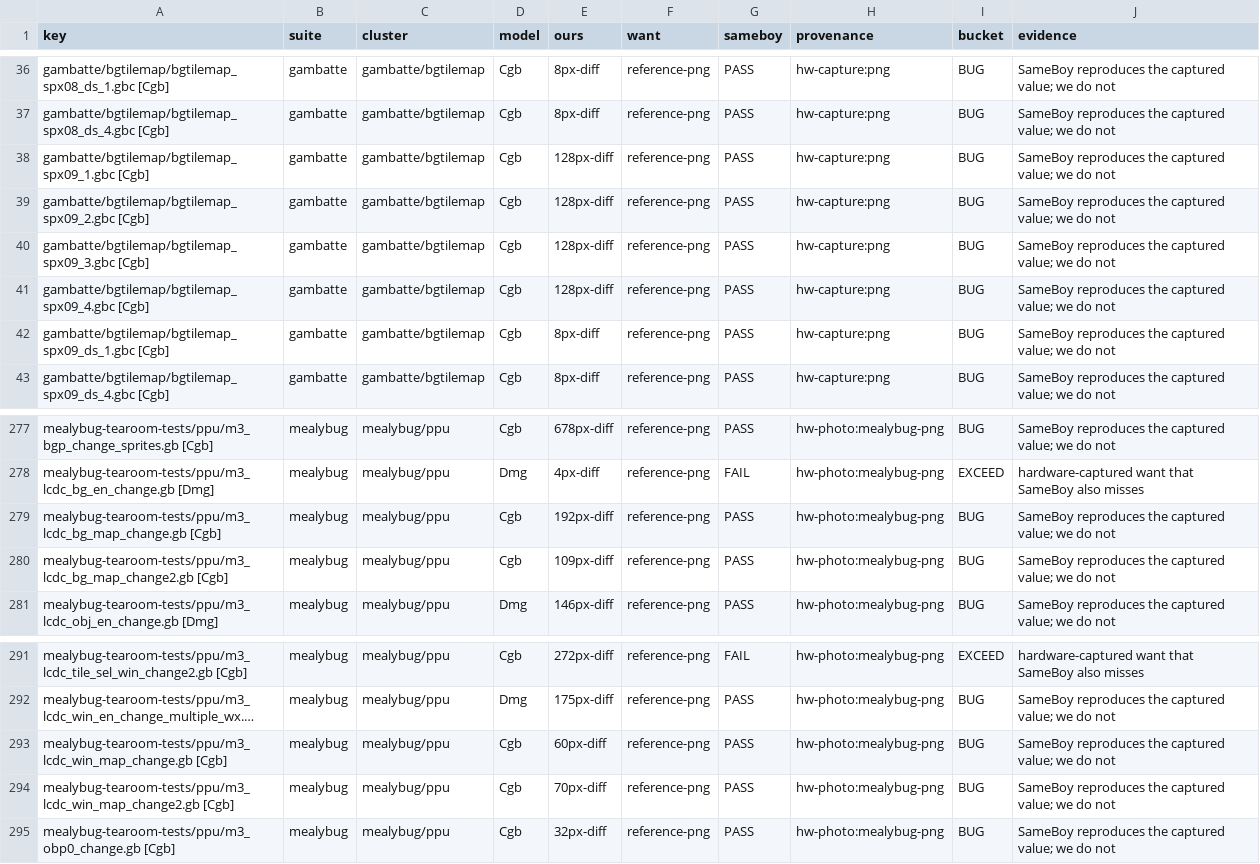
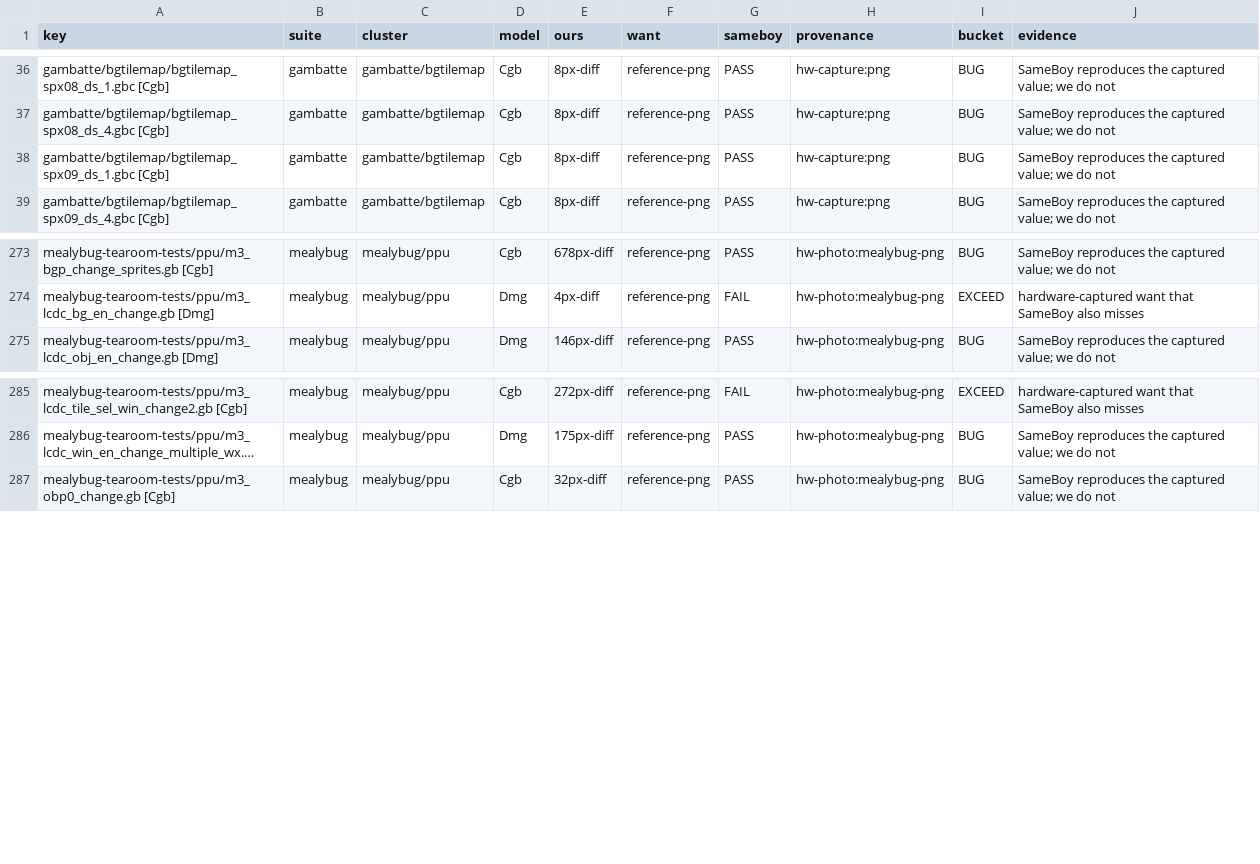
Before and after one commit to FDDTheLucario/slopgb, a TSV file: docs/hardware-state/floor-census.tsv, drawn as a sheet; only a part is shown, gaps mark what is left out; long unchanged cells end in …; the diff names each change by its address in the sheet, - before the commit and + after, or states it on an @@ line.

```diff
--- a/docs/hardware-state/floor-census.tsv
+++ b/docs/hardware-state/floor-census.tsv
-row 38: gambatte/bgtilemap/bgtilemap_spx09_1.gbc [Cgb] | gambatte | gambatte/bgtilemap | Cgb | 128px-diff | reference-png | PASS | hw-capture:png | BUG | SameBoy reproduces the captured value; we do not
-row 39: gambatte/bgtilemap/bgtilemap_spx09_2.gbc [Cgb] | gambatte | gambatte/bgtilemap | Cgb | 128px-diff | reference-png | PASS | hw-capture:png | BUG | SameBoy reproduces the captured value; we do not
-row 40: gambatte/bgtilemap/bgtilemap_spx09_3.gbc [Cgb] | gambatte | gambatte/bgtilemap | Cgb | 128px-diff | reference-png | PASS | hw-capture:png | BUG | SameBoy reproduces the captured value; we do not
-row 41: gambatte/bgtilemap/bgtilemap_spx09_4.gbc [Cgb] | gambatte | gambatte/bgtilemap | Cgb | 128px-diff | reference-png | PASS | hw-capture:png | BUG | SameBoy reproduces the captured value; we do not
-row 279: mealybug-tearoom-tests/ppu/m3_lcdc_bg_map_change.gb [Cgb] | mealybug | mealybug/ppu | Cgb | 192px-diff | reference-png | PASS | hw-photo:mealybug-png | BUG | SameBoy reproduces the captured value; we do not
-row 280: mealybug-tearoom-tests/ppu/m3_lcdc_bg_map_change2.gb [Cgb] | mealybug | mealybug/ppu | Cgb | 109px-diff | reference-png | PASS | hw-photo:mealybug-png | BUG | SameBoy reproduces the captured value; we do not
-row 293: mealybug-tearoom-tests/ppu/m3_lcdc_win_map_change.gb [Cgb] | mealybug | mealybug/ppu | Cgb | 60px-diff | reference-png | PASS | hw-photo:mealybug-png | BUG | SameBoy reproduces the captured value; we do not
-row 294: mealybug-tearoom-tests/ppu/m3_lcdc_win_map_change2.gb [Cgb] | mealybug | mealybug/ppu | Cgb | 70px-diff | reference-png | PASS | hw-photo:mealybug-png | BUG | SameBoy reproduces the captured value; we do not
```
Also changed, not shown: 11 other files.
